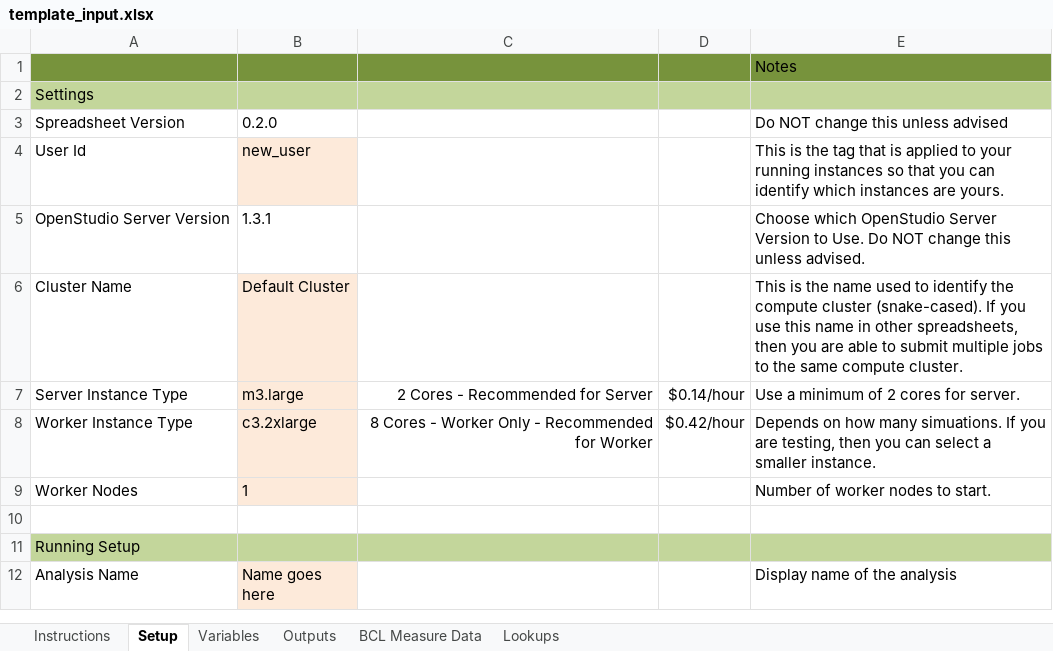
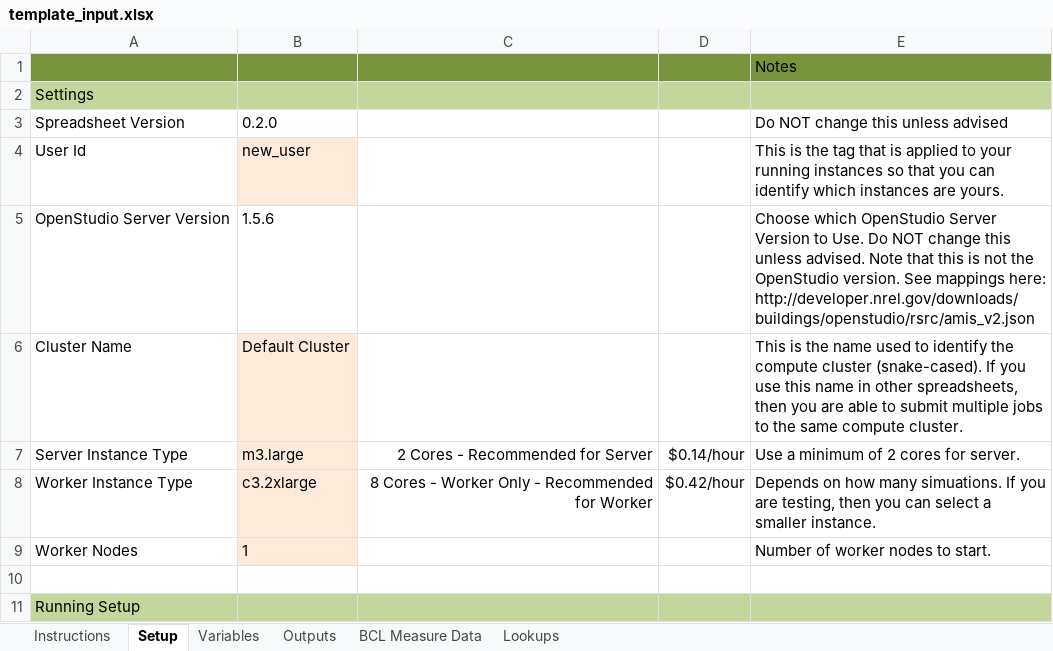
Before and after one commit to NREL/OpenStudio-analysis-spreadsheet, an Excel workbook: doc/template_input.xlsx, sheet Setup, drawn as a sheet; only a part is shown; the shorter side is filled out with more unchanged rows; values as stored, in another font and other column widths than the file's, no borders; the diff names each change by its address in the sheet, - before the commit and + after, or states it on an @@ line.

```diff
--- a/doc/template_input.xlsx (sheet Setup)
+++ b/doc/template_input.xlsx (sheet Setup)
-B5: 1.3.1
+B5: 1.5.6
-E5: …unless advised.
+E5: …unless advised. Note that this is not the OpenStudio version. See mappings here: http://developer.nrel.gov/downloads/buildings/openstudio/rsrc/amis_v2.json
```
Also changed, not shown: sheet Outputs, sheet Lookups, 13 other files.
